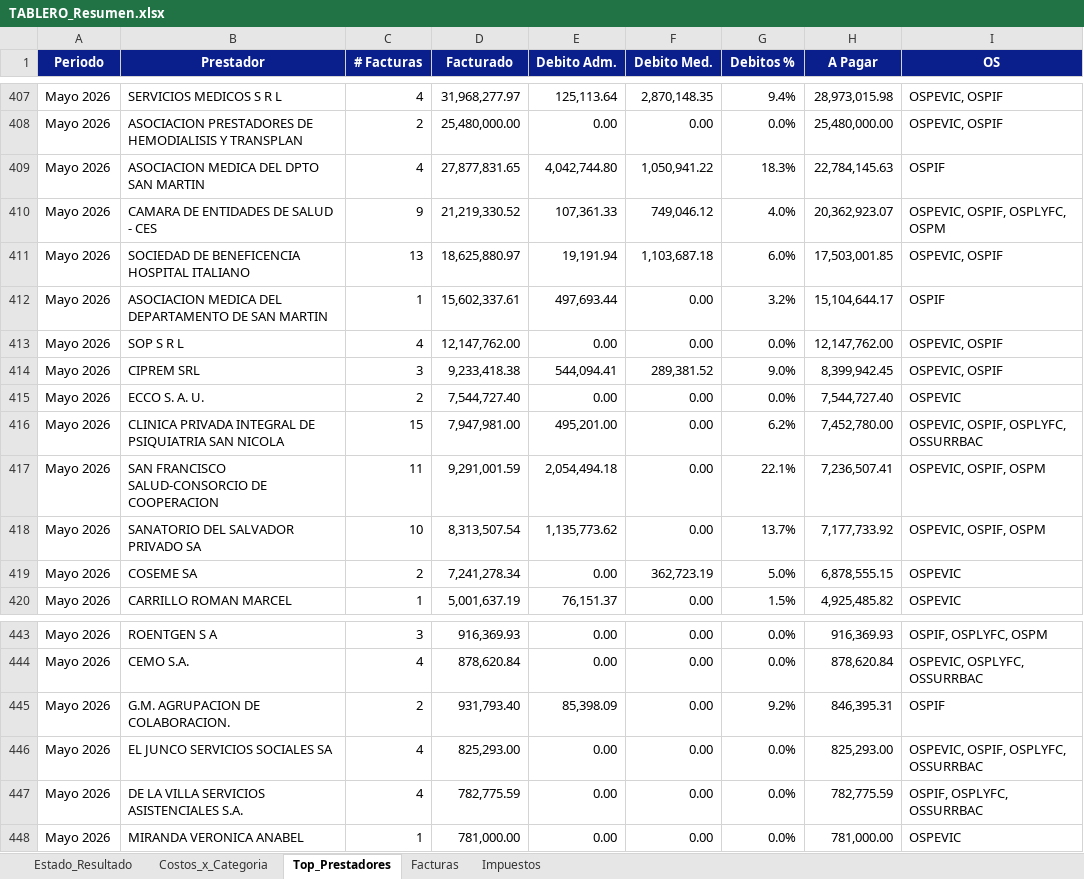
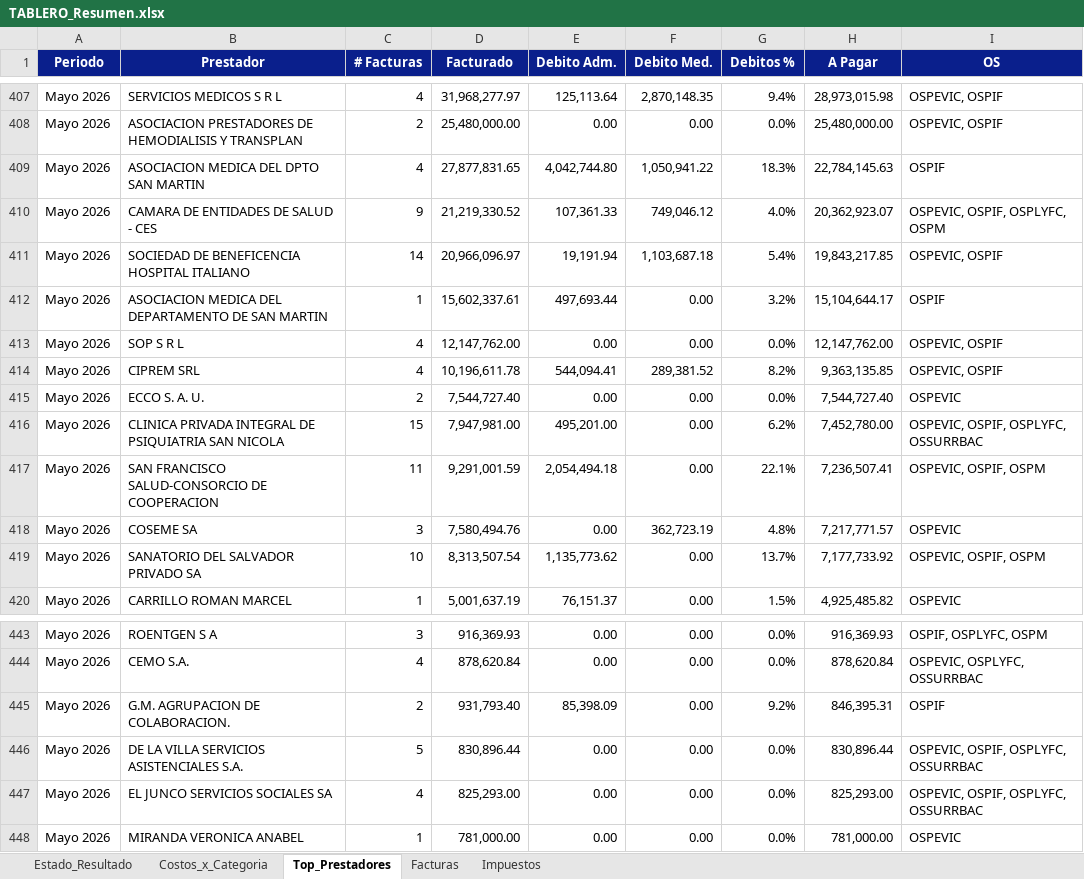
Before and after one commit to francolunaklick-web/GRIFFTABLEROS, an Excel workbook: estado_resultado/TABLERO_Resumen.xlsx, sheet Top_Prestadores, drawn as a sheet; only a part is shown, gaps mark what is left out; values as stored, in another font and other column widths than the file's, no borders; removed rows and columns are numbered as before the commit, all else as after; the diff names each change by its address in the sheet, - before the commit and + after, or states it on an @@ line.

```diff
--- a/estado_resultado/TABLERO_Resumen.xlsx (sheet Top_Prestadores)
+++ b/estado_resultado/TABLERO_Resumen.xlsx (sheet Top_Prestadores)
-C411 (# Facturas): 13
+C411 (# Facturas): 14
-D411 (Facturado): 18,625,880.97
+D411 (Facturado): 20,966,096.97
-G411 (Debitos %): 6.0%
+G411 (Debitos %): 5.4%
-H411 (A Pagar): 17,503,001.85
+H411 (A Pagar): 19,843,217.85
-C414 (# Facturas): 3
+C414 (# Facturas): 4
-D414 (Facturado): 9,233,418.38
+D414 (Facturado): 10,196,611.78
-G414 (Debitos %): 9.0%
+G414 (Debitos %): 8.2%
-H414 (A Pagar): 8,399,942.45
+H414 (A Pagar): 9,363,135.85
+row 418: Mayo 2026 | COSEME SA | 3 | 7,580,494.76 | 0.00 | 362,723.19 | 4.8% | 7,217,771.57 | OSPEVIC
-row 419: Mayo 2026 | COSEME SA | 2 | 7,241,278.34 | 0.00 | 362,723.19 | 5.0% | 6,878,555.15 | OSPEVIC
+row 446: Mayo 2026 | DE LA VILLA SERVICIOS ASISTENCIALES S.A. | 5 | 830,896.44 | 0.00 | 0.00 | 0.0% | 830,896.44 | OSPEVIC, OSPIF, OSPLYFC, OSSURRBAC
-row 447: Mayo 2026 | DE LA VILLA SERVICIOS ASISTENCIALES S.A. | 4 | 782,775.59 | 0.00 | 0.00 | 0.0% | 782,775.59 | OSPIF, OSPLYFC, OSSURRBAC
```
Also changed, not shown: sheet Estado_Resultado, sheet Facturas, sheet Impuestos, sheet Costos_x_Categoria, cuentas_a_pagar/TABLERO_Resumen.xlsx, flujo_bancario/TABLERO_Resumen.xlsx, 13 other files.
